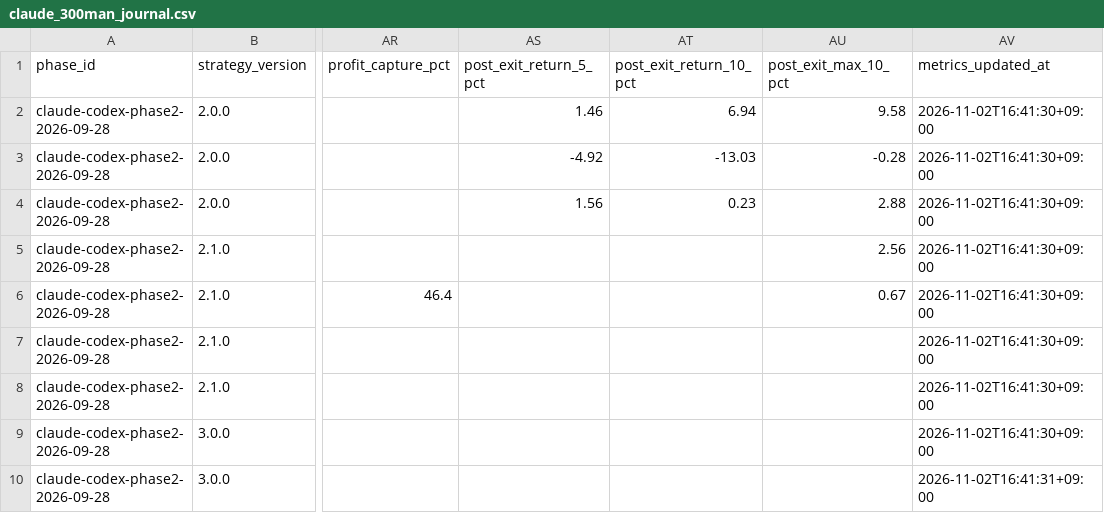
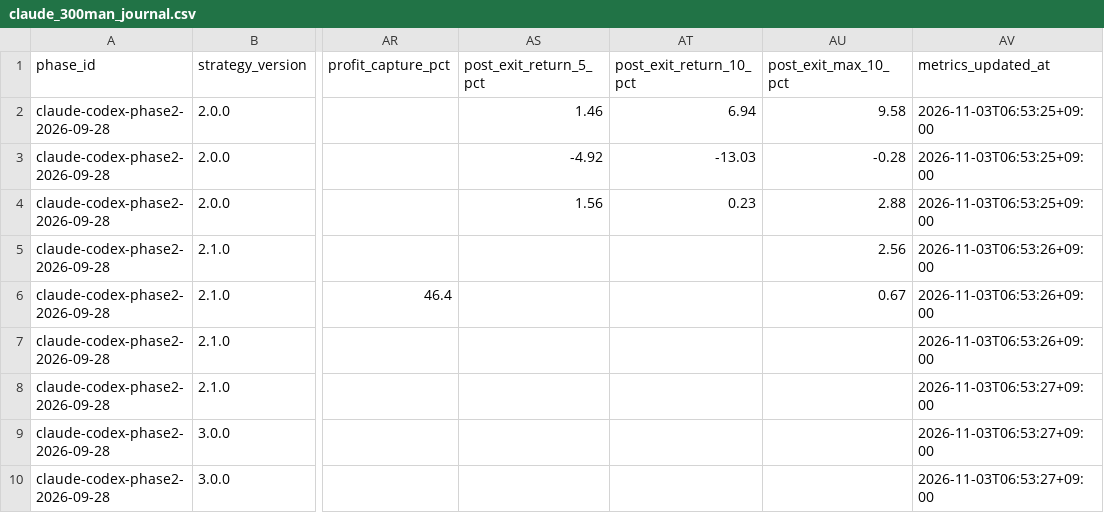
Before and after one commit to MANDAI0571/stock-news-monitor, a CSV file: data/claude_300man_journal.csv, drawn as a sheet; only a part is shown, gaps mark what is left out; the diff names each change by its address in the sheet, - before the commit and + after, or states it on an @@ line.

```diff
--- a/data/claude_300man_journal.csv
+++ b/data/claude_300man_journal.csv
-AV2:AV4 (metrics_updated_at): 2026-11-02T16:41:30+09:00
+AV2:AV4 (metrics_updated_at): 2026-11-03T06:53:25+09:00
-AV5:AV7 (metrics_updated_at): 2026-11-02T16:41:30+09:00
+AV5:AV7 (metrics_updated_at): 2026-11-03T06:53:26+09:00
-AV8:AV9 (metrics_updated_at): 2026-11-02T16:41:30+09:00
+AV8:AV9 (metrics_updated_at): 2026-11-03T06:53:27+09:00
-AV10 (metrics_updated_at): 2026-11-02T16:41:31+09:00
+AV10 (metrics_updated_at): 2026-11-03T06:53:27+09:00
```
Also changed, not shown: 2 other files.
